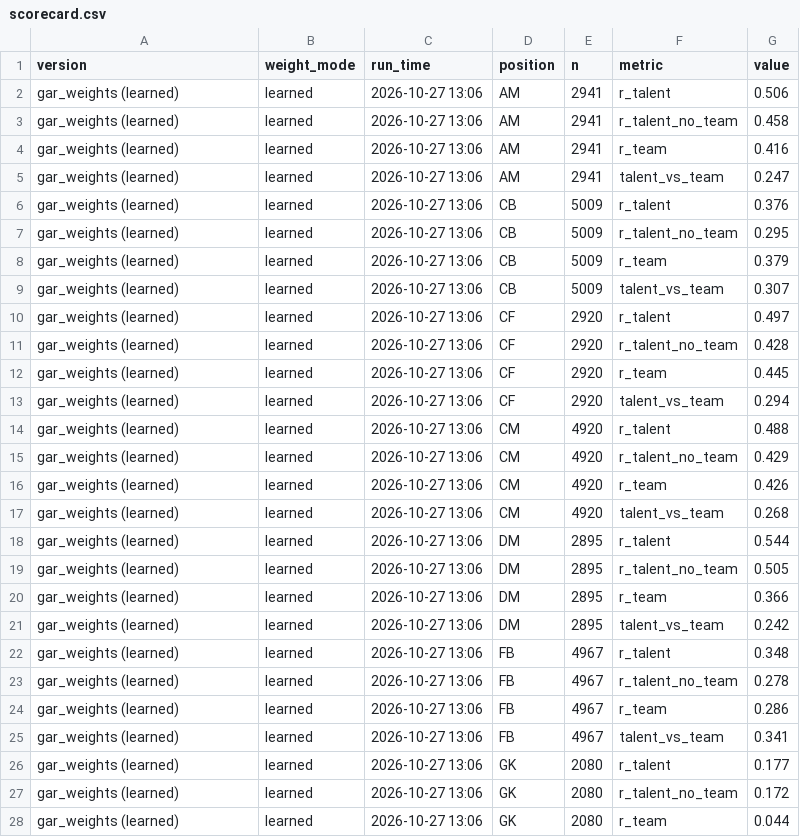
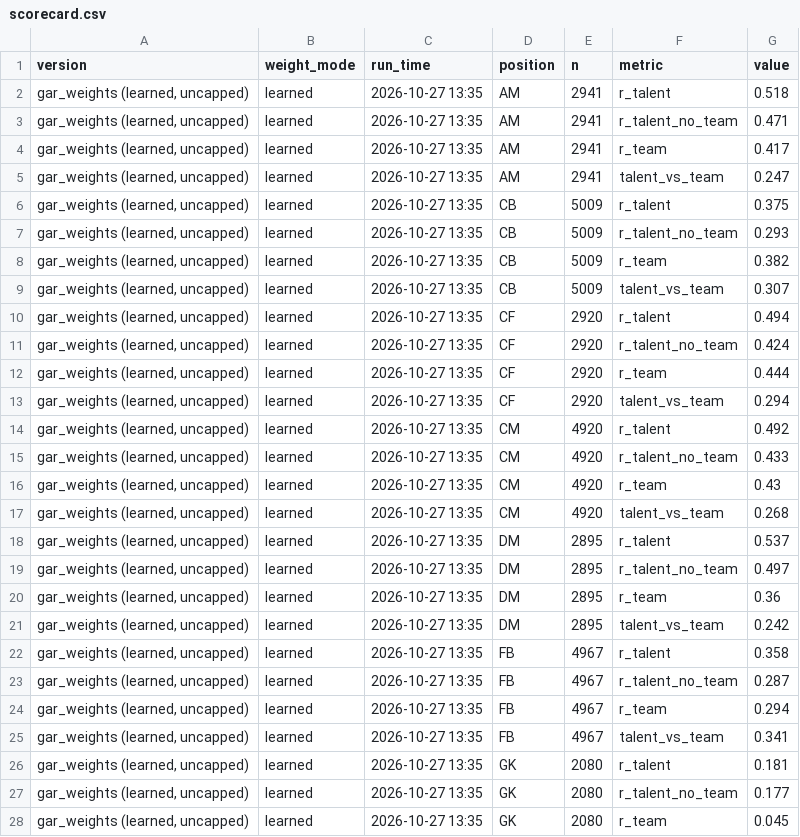
Before and after one commit to thekegzster/VTSoccer, a CSV file: GAR_output/scorecard.csv, drawn as a sheet; only a part is shown; the diff covers the shown part only.

```diff
--- a/GAR_output/scorecard.csv
+++ b/GAR_output/scorecard.csv
@@ -1,28 +1,28 @@
 version,weight_mode,run_time,position,n,metric,value
-gar_weights (learned),learned,2026-10-27 13:06,AM,2941,r_talent,0.506
-gar_weights (learned),learned,2026-10-27 13:06,AM,2941,r_talent_no_team,0.458
-gar_weights (learned),learned,2026-10-27 13:06,AM,2941,r_team,0.416
-gar_weights (learned),learned,2026-10-27 13:06,AM,2941,talent_vs_team,0.247
-gar_weights (learned),learned,2026-10-27 13:06,CB,5009,r_talent,0.376
-gar_weights (learned),learned,2026-10-27 13:06,CB,5009,r_talent_no_team,0.295
-gar_weights (learned),learned,2026-10-27 13:06,CB,5009,r_team,0.379
-gar_weights (learned),learned,2026-10-27 13:06,CB,5009,talent_vs_team,0.307
-gar_weights (learned),learned,2026-10-27 13:06,CF,2920,r_talent,0.497
-gar_weights (learned),learned,2026-10-27 13:06,CF,2920,r_talent_no_team,0.428
-gar_weights (learned),learned,2026-10-27 13:06,CF,2920,r_team,0.445
-gar_weights (learned),learned,2026-10-27 13:06,CF,2920,talent_vs_team,0.294
-gar_weights (learned),learned,2026-10-27 13:06,CM,4920,r_talent,0.488
-gar_weights (learned),learned,2026-10-27 13:06,CM,4920,r_talent_no_team,0.429
-gar_weights (learned),learned,2026-10-27 13:06,CM,4920,r_team,0.426
-gar_weights (learned),learned,2026-10-27 13:06,CM,4920,talent_vs_team,0.268
-gar_weights (learned),learned,2026-10-27 13:06,DM,2895,r_talent,0.544
-gar_weights (learned),learned,2026-10-27 13:06,DM,2895,r_talent_no_team,0.505
-gar_weights (learned),learned,2026-10-27 13:06,DM,2895,r_team,0.366
-gar_weights (learned),learned,2026-10-27 13:06,DM,2895,talent_vs_team,0.242
-gar_weights (learned),learned,2026-10-27 13:06,FB,4967,r_talent,0.348
-gar_weights (learned),learned,2026-10-27 13:06,FB,4967,r_talent_no_team,0.278
-gar_weights (learned),learned,2026-10-27 13:06,FB,4967,r_team,0.286
-gar_weights (learned),learned,2026-10-27 13:06,FB,4967,talent_vs_team,0.341
-gar_weights (learned),learned,2026-10-27 13:06,GK,2080,r_talent,0.177
-gar_weights (learned),learned,2026-10-27 13:06,GK,2080,r_talent_no_team,0.172
-gar_weights (learned),learned,2026-10-27 13:06,GK,2080,r_team,0.044
+"gar_weights (learned, uncapped)",learned,2026-10-27 13:35,AM,2941,r_talent,0.518
+"gar_weights (learned, uncapped)",learned,2026-10-27 13:35,AM,2941,r_talent_no_team,0.471
+"gar_weights (learned, uncapped)",learned,2026-10-27 13:35,AM,2941,r_team,0.417
+"gar_weights (learned, uncapped)",learned,2026-10-27 13:35,AM,2941,talent_vs_team,0.247
+"gar_weights (learned, uncapped)",learned,2026-10-27 13:35,CB,5009,r_talent,0.375
+"gar_weights (learned, uncapped)",learned,2026-10-27 13:35,CB,5009,r_talent_no_team,0.293
+"gar_weights (learned, uncapped)",learned,2026-10-27 13:35,CB,5009,r_team,0.382
+"gar_weights (learned, uncapped)",learned,2026-10-27 13:35,CB,5009,talent_vs_team,0.307
+"gar_weights (learned, uncapped)",learned,2026-10-27 13:35,CF,2920,r_talent,0.494
+"gar_weights (learned, uncapped)",learned,2026-10-27 13:35,CF,2920,r_talent_no_team,0.424
+"gar_weights (learned, uncapped)",learned,2026-10-27 13:35,CF,2920,r_team,0.444
+"gar_weights (learned, uncapped)",learned,2026-10-27 13:35,CF,2920,talent_vs_team,0.294
+"gar_weights (learned, uncapped)",learned,2026-10-27 13:35,CM,4920,r_talent,0.492
+"gar_weights (learned, uncapped)",learned,2026-10-27 13:35,CM,4920,r_talent_no_team,0.433
+"gar_weights (learned, uncapped)",learned,2026-10-27 13:35,CM,4920,r_team,0.43
+"gar_weights (learned, uncapped)",learned,2026-10-27 13:35,CM,4920,talent_vs_team,0.268
+"gar_weights (learned, uncapped)",learned,2026-10-27 13:35,DM,2895,r_talent,0.537
+"gar_weights (learned, uncapped)",learned,2026-10-27 13:35,DM,2895,r_talent_no_team,0.497
+"gar_weights (learned, uncapped)",learned,2026-10-27 13:35,DM,2895,r_team,0.36
+"gar_weights (learned, uncapped)",learned,2026-10-27 13:35,DM,2895,talent_vs_team,0.242
+"gar_weights (learned, uncapped)",learned,2026-10-27 13:35,FB,4967,r_talent,0.358
+"gar_weights (learned, uncapped)",learned,2026-10-27 13:35,FB,4967,r_talent_no_team,0.287
+"gar_weights (learned, uncapped)",learned,2026-10-27 13:35,FB,4967,r_team,0.294
+"gar_weights (learned, uncapped)",learned,2026-10-27 13:35,FB,4967,talent_vs_team,0.341
+"gar_weights (learned, uncapped)",learned,2026-10-27 13:35,GK,2080,r_talent,0.181
+"gar_weights (learned, uncapped)",learned,2026-10-27 13:35,GK,2080,r_talent_no_team,0.177
+"gar_weights (learned, uncapped)",learned,2026-10-27 13:35,GK,2080,r_team,0.045
```
Also changed, not shown: 34 edited cells elsewhere in this file, GAR_output/scorecard_history.csv, GAR_output/team_gar.csv, 27 other files.
